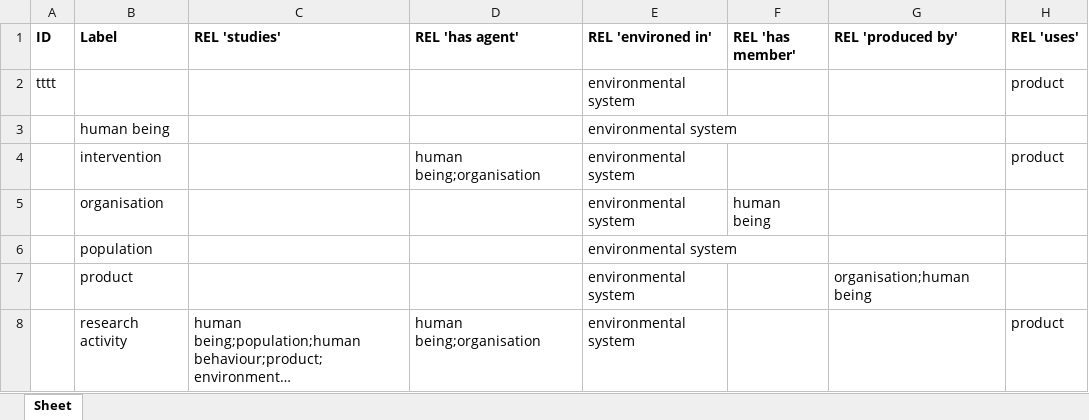
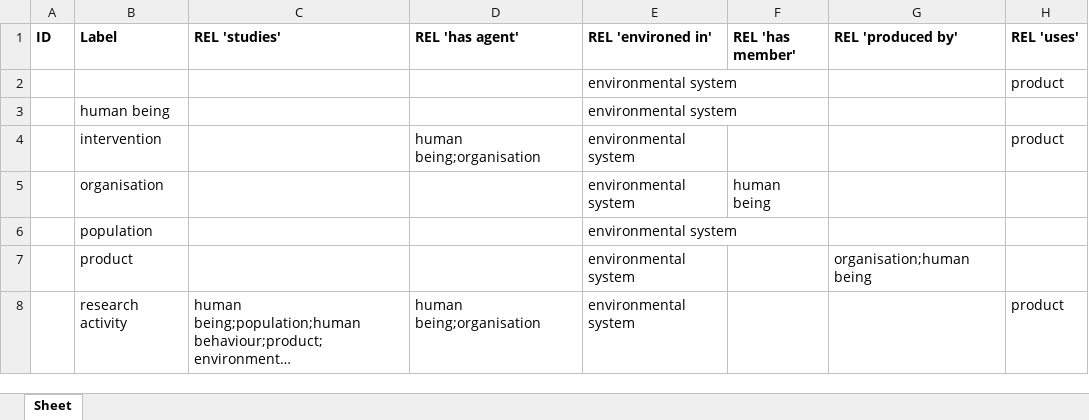
Before and after one commit to jannahastings/addiction-ontology, an Excel workbook: inputs/AddictO_Upper level.xlsx, sheet Sheet, drawn as a sheet; long unchanged cells end in …; values as stored, in another font and other column widths than the file's, no borders; the diff names each change by its address in the sheet, - before the commit and + after, or states it on an @@ line.

Commit message:
Updating AddictO_Upper level.xlsx

```diff
--- a/inputs/AddictO_Upper level.xlsx (sheet Sheet)
+++ b/inputs/AddictO_Upper level.xlsx (sheet Sheet)
-A2 (ID): tttt
+A2 (ID): (empty)
```
